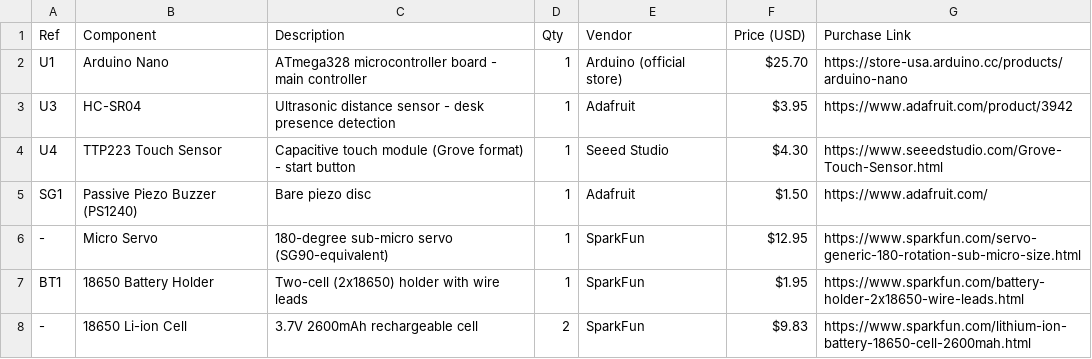
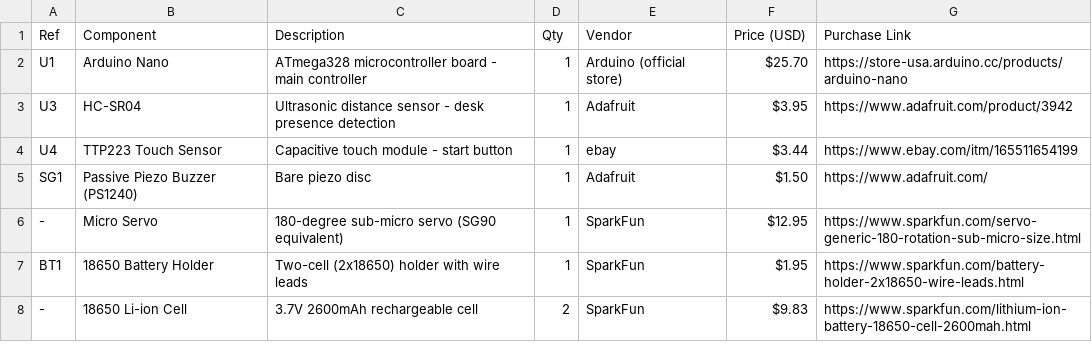
Before and after one commit to SJC-57/Pomodoro_Robot, a CSV file: BOM.csv, drawn as a sheet.

Commit message:
Update BOM.csv

```diff
--- a/BOM.csv
+++ b/BOM.csv
@@ -3,5 +3,5 @@ U1,Arduino Nano,"ATmega328 microcontroller board - main controller",1,Arduino (o
 U3,HC-SR04,"Ultrasonic distance sensor - desk presence detection",1,Adafruit,$3.95,https://www.adafruit.com/product/3942
-U4,TTP223 Touch Sensor,"Capacitive touch module (Grove format) - start button",1,Seeed Studio,$4.30,https://www.seeedstudio.com/Grove-Touch-Sensor.html
+U4,TTP223 Touch Sensor,"Capacitive touch module - start button",1,ebay,$3.44,https://www.ebay.com/itm/165511654199
 SG1,Passive Piezo Buzzer (PS1240),"Bare piezo disc",1,Adafruit,$1.50,https://www.adafruit.com/
--,Micro Servo,"180-degree sub-micro servo (SG90-equivalent)",1,SparkFun,$12.95,https://www.sparkfun.com/servo-generic-180-rotation-sub-micro-size.html
+-,Micro Servo,"180-degree sub-micro servo (SG90 equivalent)",1,SparkFun,$12.95,https://www.sparkfun.com/servo-generic-180-rotation-sub-micro-size.html
 BT1,18650 Battery Holder,"Two-cell (2x18650) holder with wire leads",1,SparkFun,$1.95,https://www.sparkfun.com/battery-holder-2x18650-wire-leads.html
```
